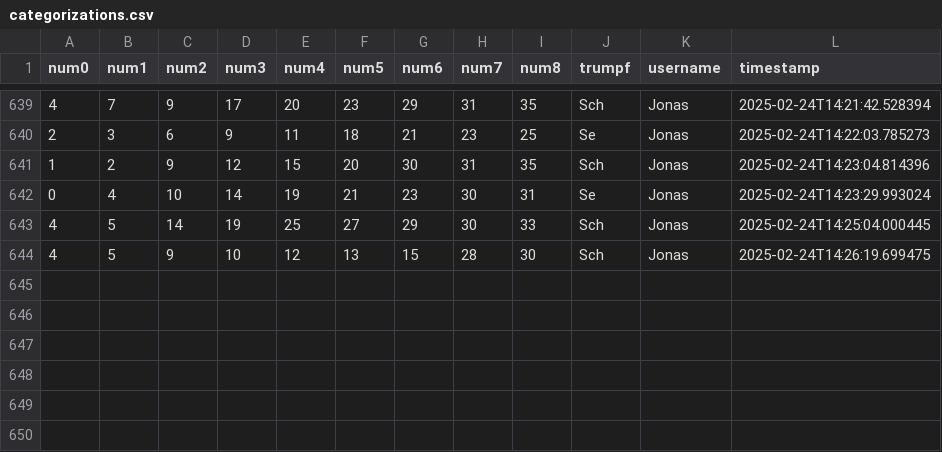
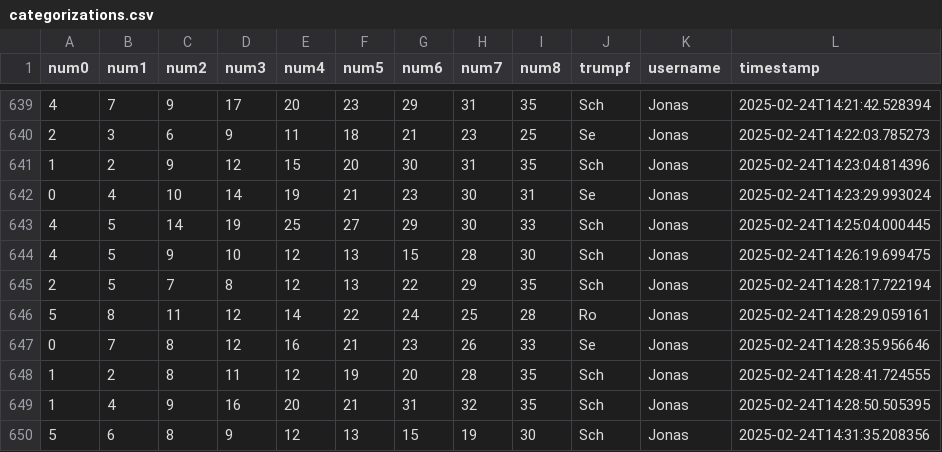
Before and after one commit to clemens-steinwendner/JassCategories, a CSV file: categorizations.csv, drawn as a sheet; only a part is shown, gaps mark what is left out.

Commit message:
Update categorizations - 6 new entries

```diff
--- a/categorizations.csv
+++ b/categorizations.csv
@@ -644 +644,7 @@ num0,num1,num2,num3,num4,num5,num6,num7,num8,trumpf,username,timestamp
 4,5,9,10,12,13,15,28,30,Sch,Jonas,2025-02-24T14:26:19.699475
+2,5,7,8,12,13,22,29,35,Sch,Jonas,2025-02-24T14:28:17.722194
+5,8,11,12,14,22,24,25,28,Ro,Jonas,2025-02-24T14:28:29.059161
+0,7,8,12,16,21,23,26,33,Se,Jonas,2025-02-24T14:28:35.956646
+1,2,8,11,12,19,20,28,35,Sch,Jonas,2025-02-24T14:28:41.724555
+1,4,9,16,20,21,31,32,35,Sch,Jonas,2025-02-24T14:28:50.505395
+5,6,8,9,12,13,15,19,30,Sch,Jonas,2025-02-24T14:31:35.208356
```
